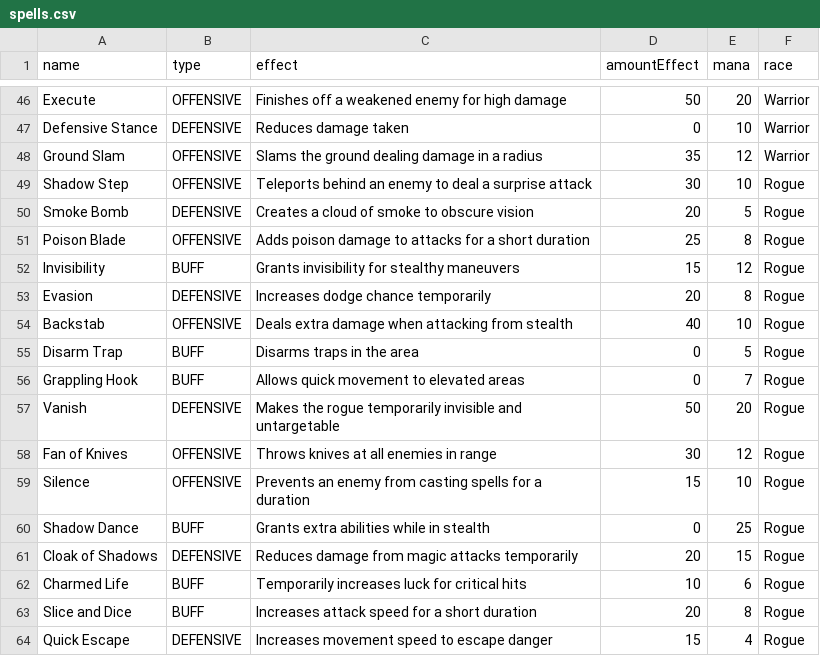
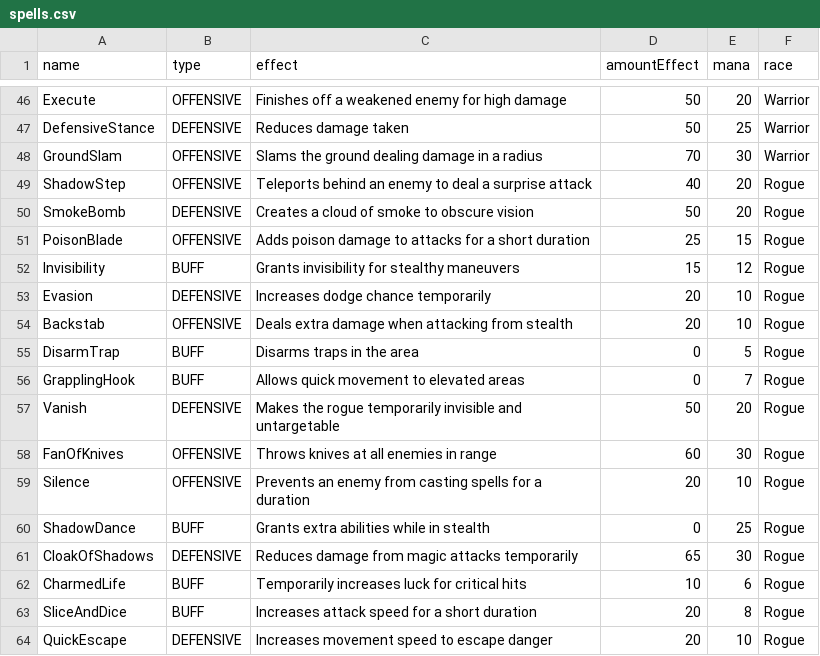
Before and after one commit to GeekyCrescent/DungeonsAndDragons, a CSV file: cmake-build-debug/spells.csv, drawn as a sheet; only a part is shown, gaps mark what is left out; the diff covers the shown part only; the diff names each change by its address in the sheet, - before the commit and + after, or states it on an @@ line.

```diff
--- a/cmake-build-debug/spells.csv
+++ b/cmake-build-debug/spells.csv
-A47 (name): Defensive Stance
+A47 (name): DefensiveStance
-D47 (amountEffect): 0
+D47 (amountEffect): 50
-E47 (mana): 10
+E47 (mana): 25
-A48 (name): Ground Slam
+A48 (name): GroundSlam
-D48 (amountEffect): 35
+D48 (amountEffect): 70
-E48 (mana): 12
+E48 (mana): 30
-A49 (name): Shadow Step
+A49 (name): ShadowStep
-D49 (amountEffect): 30
+D49 (amountEffect): 40
-E49 (mana): 10
+E49 (mana): 20
-A50 (name): Smoke Bomb
+A50 (name): SmokeBomb
-D50 (amountEffect): 20
+D50 (amountEffect): 50
-E50 (mana): 5
+E50 (mana): 20
-A51 (name): Poison Blade
+A51 (name): PoisonBlade
-E51 (mana): 8
+E51 (mana): 15
-E53 (mana): 8
+E53 (mana): 10
-D54 (amountEffect): 40
+D54 (amountEffect): 20
-A55 (name): Disarm Trap
+A55 (name): DisarmTrap
-A56 (name): Grappling Hook
+A56 (name): GrapplingHook
-A58 (name): Fan of Knives
+A58 (name): FanOfKnives
-D58 (amountEffect): 30
+D58 (amountEffect): 60
-E58 (mana): 12
+E58 (mana): 30
-D59 (amountEffect): 15
+D59 (amountEffect): 20
-A60 (name): Shadow Dance
+A60 (name): ShadowDance
-A61 (name): Cloak of Shadows
+A61 (name): CloakOfShadows
-D61 (amountEffect): 20
+D61 (amountEffect): 65
-E61 (mana): 15
+E61 (mana): 30
-A62 (name): Charmed Life
+A62 (name): CharmedLife
-A63 (name): Slice and Dice
+A63 (name): SliceAndDice
-A64 (name): Quick Escape
+A64 (name): QuickEscape
-D64 (amountEffect): 15
+D64 (amountEffect): 20
-E64 (mana): 4
+E64 (mana): 10
```
Also changed, not shown: 1 added row, 1 removed row and 55 edited cells elsewhere in this file, 7 other files.
